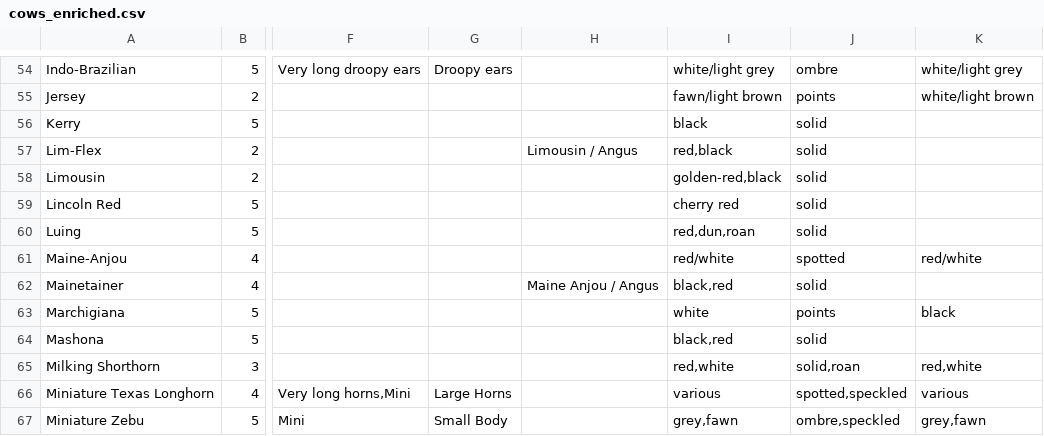
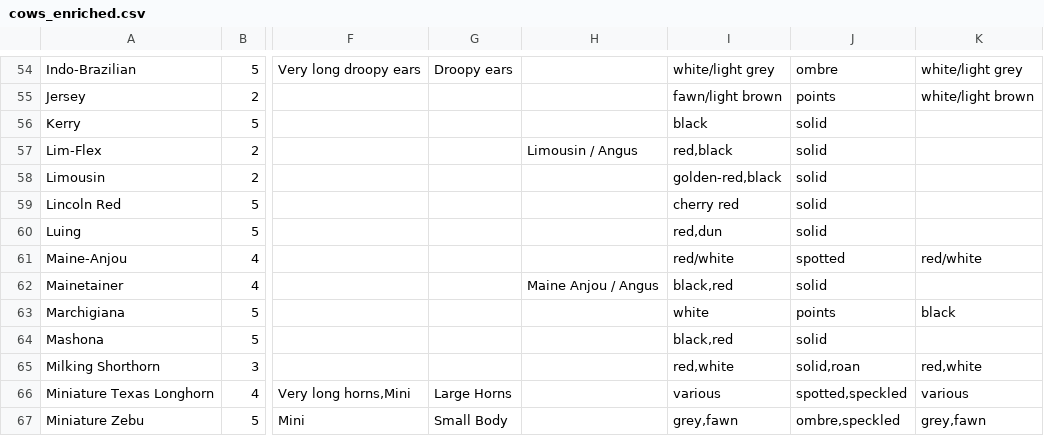
Before and after one commit to lily-bel/cowspotting, a CSV file: public/data/cows_enriched.csv, drawn as a sheet; only a part is shown, gaps mark what is left out; the diff names each change by its address in the sheet, - before the commit and + after, or states it on an @@ line.

Commit message:
data fix

```diff
--- a/public/data/cows_enriched.csv
+++ b/public/data/cows_enriched.csv
-I60: red,dun,roan
+I60: red,dun
```
